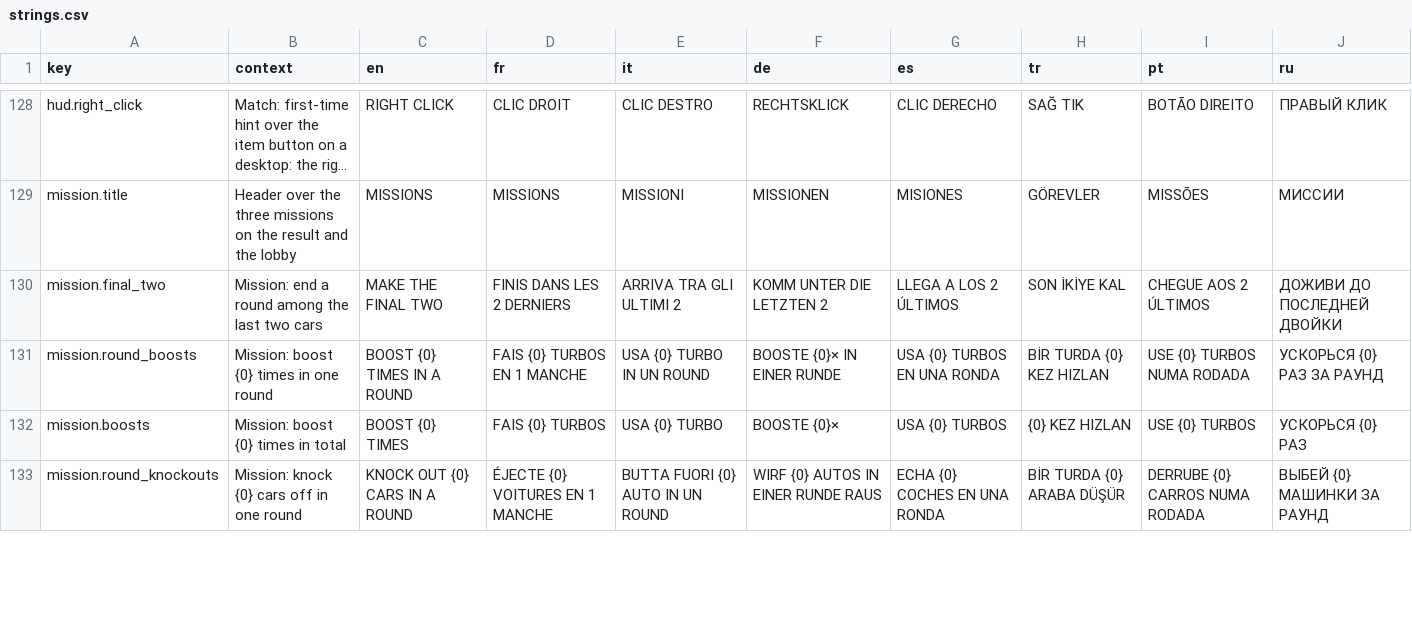
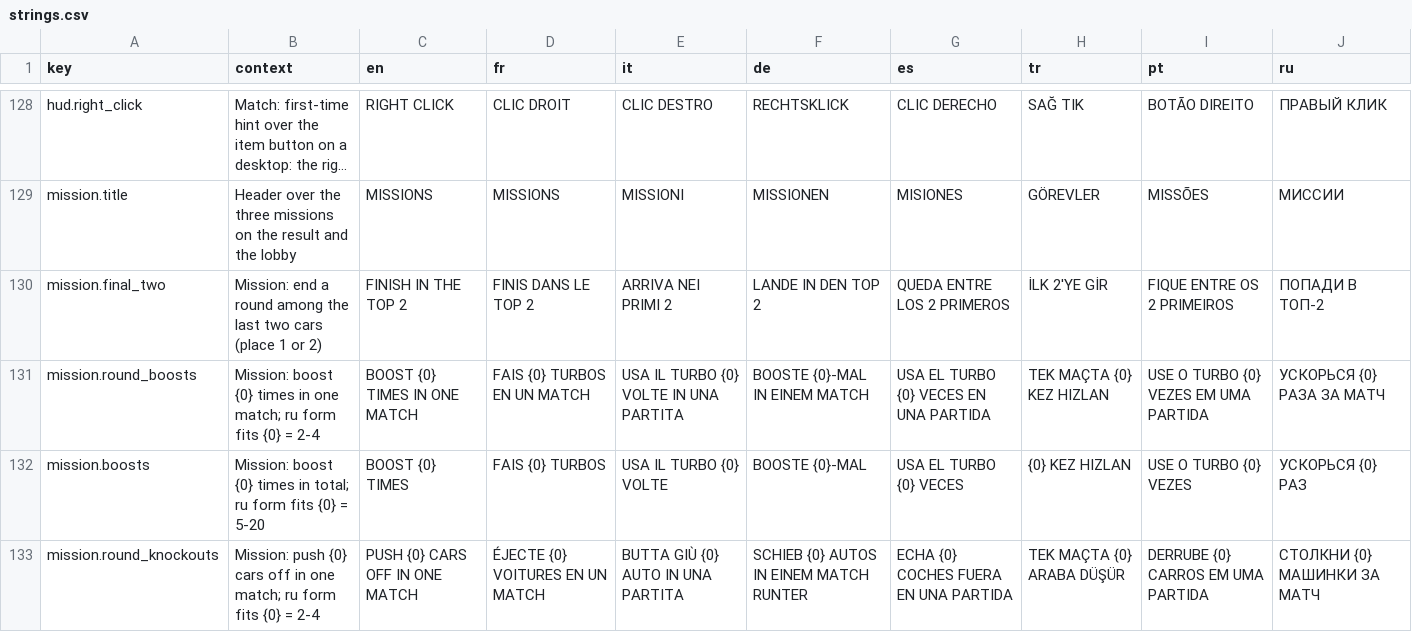
Before and after one commit to Bugord/Poki-Toy-Car-Bumper-Arena, a CSV file: Assets/Localization/strings.csv, drawn as a sheet; only a part is shown, gaps mark what is left out; long unchanged cells end in …; the diff covers the shown part only; the diff names each change by its address in the sheet, - before the commit and + after, or states it on an @@ line.

Commit message:
Missions: natural task wording in all 8 languages
Matches as the player sees them (QUICK MATCH, NEXT MATCH), each language's
push-off verb and revenge word from the HUD, Russian plural forms fitting
the pool's targets (noted in the context column), and the arena mission
naming the arena grammatically.

```diff
--- a/Assets/Localization/strings.csv
+++ b/Assets/Localization/strings.csv
-B130 (context): …two cars
+B130 (context): …two cars (place 1 or 2)
-C130 (en): MAKE THE FINAL TWO
+C130 (en): FINISH IN THE TOP 2
-D130 (fr): FINIS DANS LES 2 DERNIERS
+D130 (fr): FINIS DANS LE TOP 2
-E130 (it): ARRIVA TRA GLI ULTIMI 2
+E130 (it): ARRIVA NEI PRIMI 2
-F130 (de): KOMM UNTER DIE LETZTEN 2
+F130 (de): LANDE IN DEN TOP 2
-G130 (es): LLEGA A LOS 2 ÚLTIMOS
+G130 (es): QUEDA ENTRE LOS 2 PRIMEROS
-H130 (tr): SON İKİYE KAL
+H130 (tr): İLK 2'YE GİR
-I130 (pt): CHEGUE AOS 2 ÚLTIMOS
+I130 (pt): FIQUE ENTRE OS 2 PRIMEIROS
-J130 (ru): ДОЖИВИ ДО ПОСЛЕДНЕЙ ДВОЙКИ
+J130 (ru): ПОПАДИ В ТОП-2
-B131 (context): …in one round
+B131 (context): …in one match; ru form fits {0} = 2-4
-C131 (en): BOOST {0} TIMES IN A ROUND
+C131 (en): BOOST {0} TIMES IN ONE MATCH
-D131 (fr): FAIS {0} TURBOS EN 1 MANCHE
+D131 (fr): FAIS {0} TURBOS EN UN MATCH
-E131 (it): USA {0} TURBO IN UN ROUND
+E131 (it): USA IL TURBO {0} VOLTE IN UNA PARTITA
-F131 (de): BOOSTE {0}× IN EINER RUNDE
+F131 (de): BOOSTE {0}-MAL IN EINEM MATCH
-G131 (es): USA {0} TURBOS EN UNA RONDA
+G131 (es): USA EL TURBO {0} VECES EN UNA PARTIDA
-H131 (tr): BİR TURDA {0} KEZ HIZLAN
+H131 (tr): TEK MAÇTA {0} KEZ HIZLAN
-I131 (pt): USE {0} TURBOS NUMA RODADA
+I131 (pt): USE O TURBO {0} VEZES EM UMA PARTIDA
-J131 (ru): УСКОРЬСЯ {0} РАЗ ЗА РАУНД
+J131 (ru): УСКОРЬСЯ {0} РАЗА ЗА МАТЧ
-B132 (context): …times in total
+B132 (context): …times in total; ru form fits {0} = 5-20
-E132 (it): USA {0} TURBO
+E132 (it): USA IL TURBO {0} VOLTE
-F132 (de): BOOSTE {0}×
+F132 (de): BOOSTE {0}-MAL
-G132 (es): USA {0} TURBOS
+G132 (es): USA EL TURBO {0} VECES
-I132 (pt): USE {0} TURBOS
+I132 (pt): USE O TURBO {0} VEZES
-B133 (context): Mission: knock {0} cars off in one round
+B133 (context): Mission: push {0} cars off in one match; ru form fits {0} = 2-4
-C133 (en): KNOCK OUT {0} CARS IN A ROUND
+C133 (en): PUSH {0} CARS OFF IN ONE MATCH
-D133 (fr): ÉJECTE {0} VOITURES EN 1 MANCHE
+D133 (fr): ÉJECTE {0} VOITURES EN UN MATCH
-E133 (it): BUTTA FUORI {0} AUTO IN UN ROUND
+E133 (it): BUTTA GIÙ {0} AUTO IN UNA PARTITA
-F133 (de): WIRF {0} AUTOS IN EINER RUNDE RAUS
+F133 (de): SCHIEB {0} AUTOS IN EINEM MATCH RUNTER
-G133 (es): ECHA {0} COCHES EN UNA RONDA
+G133 (es): ECHA {0} COCHES FUERA EN UNA PARTIDA
-H133 (tr): BİR TURDA {0} ARABA DÜŞÜR
+H133 (tr): TEK MAÇTA {0} ARABA DÜŞÜR
-I133 (pt): DERRUBE {0} CARROS NUMA RODADA
+I133 (pt): DERRUBE {0} CARROS EM UMA PARTIDA
-J133 (ru): ВЫБЕЙ {0} МАШИНКИ ЗА РАУНД
+J133 (ru): СТОЛКНИ {0} МАШИНКИ ЗА МАТЧ
```
Also changed, not shown: 74 edited cells elsewhere in this file.
